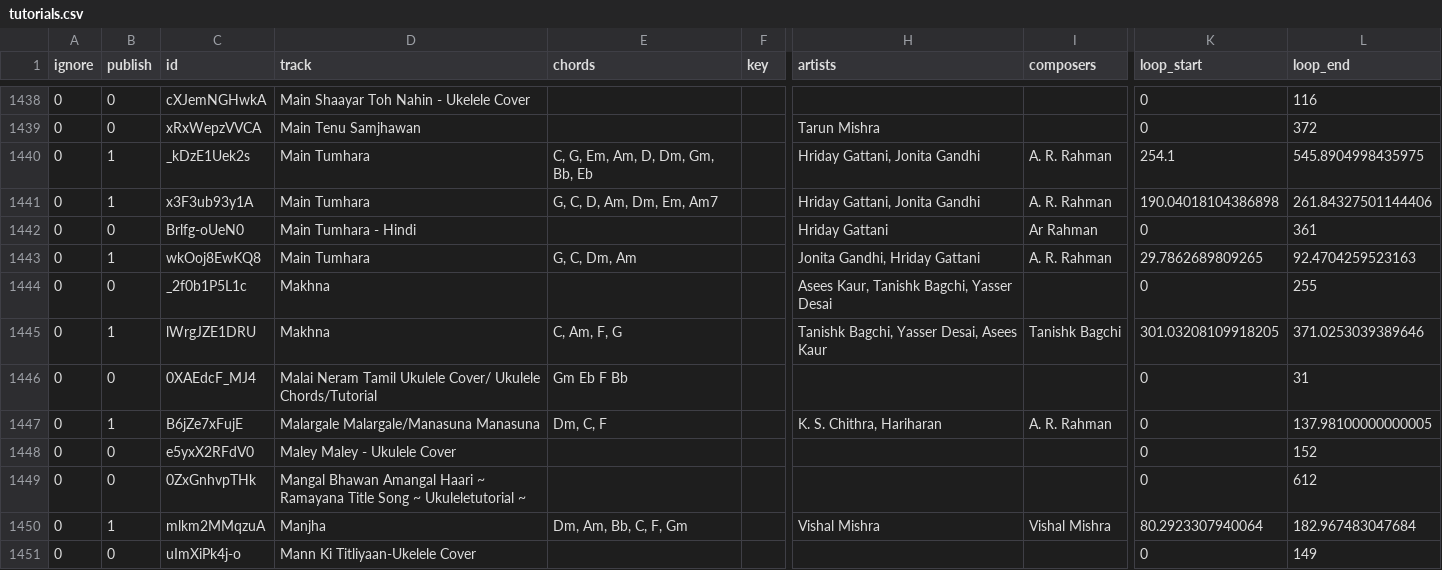
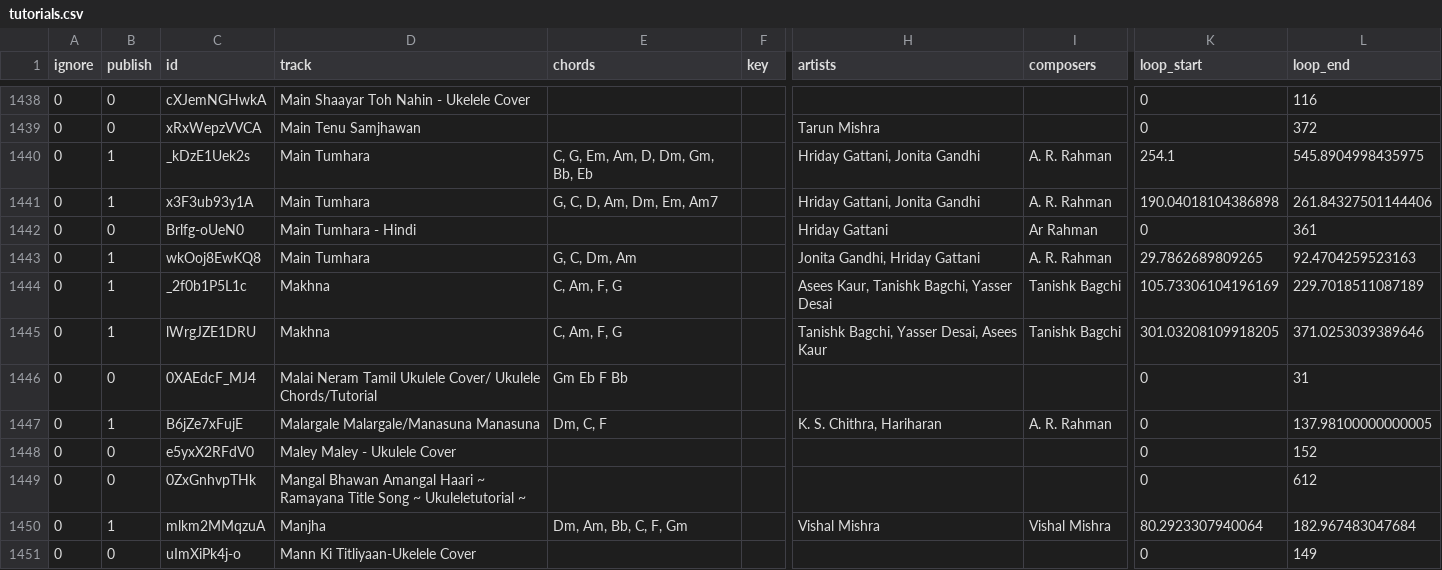
Before and after one commit to punchagan/ukulele-tutorials, a CSV file: data/tutorials.csv, drawn as a sheet; only a part is shown, gaps mark what is left out; the diff names each change by its address in the sheet, - before the commit and + after, or states it on an @@ line.

Commit message:
Publish related video

```diff
--- a/data/tutorials.csv
+++ b/data/tutorials.csv
-B1444 (publish): 0
+B1444 (publish): 1
-E1444 (chords): (empty)
+E1444 (chords): C, Am, F, G
-I1444 (composers): (empty)
+I1444 (composers): Tanishk Bagchi
-K1444 (loop_start): 0
+K1444 (loop_start): 105.73306104196169
-L1444 (loop_end): 255
+L1444 (loop_end): 229.7018511087189
```
Also changed, not shown: 1 other file.
